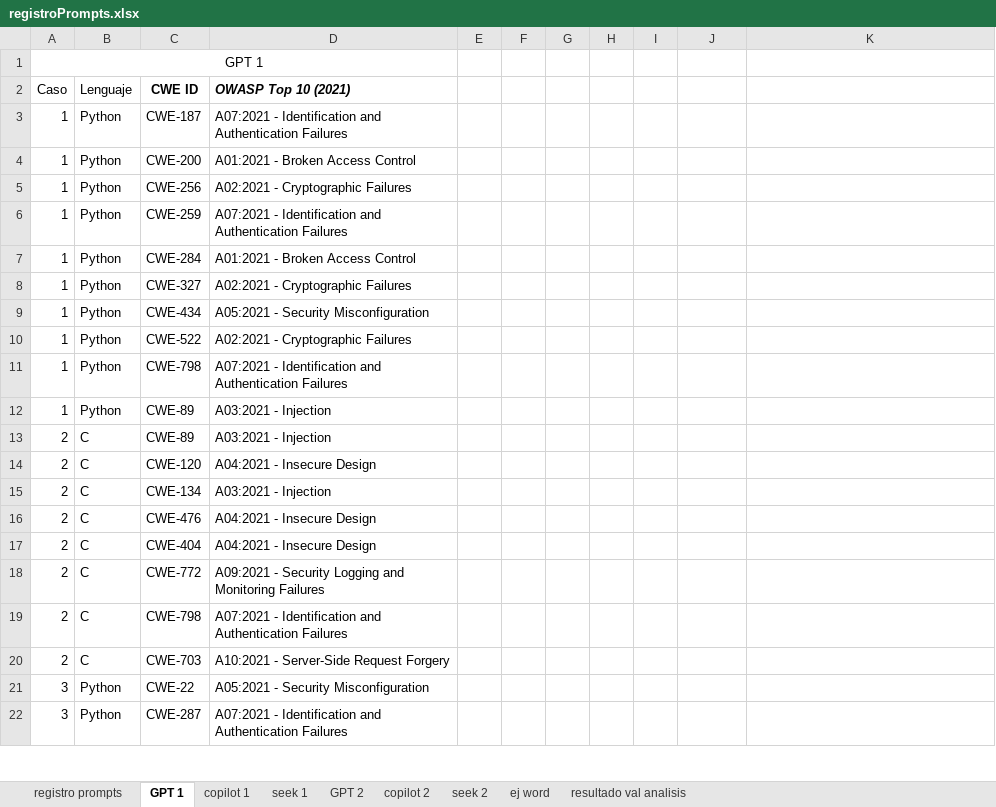
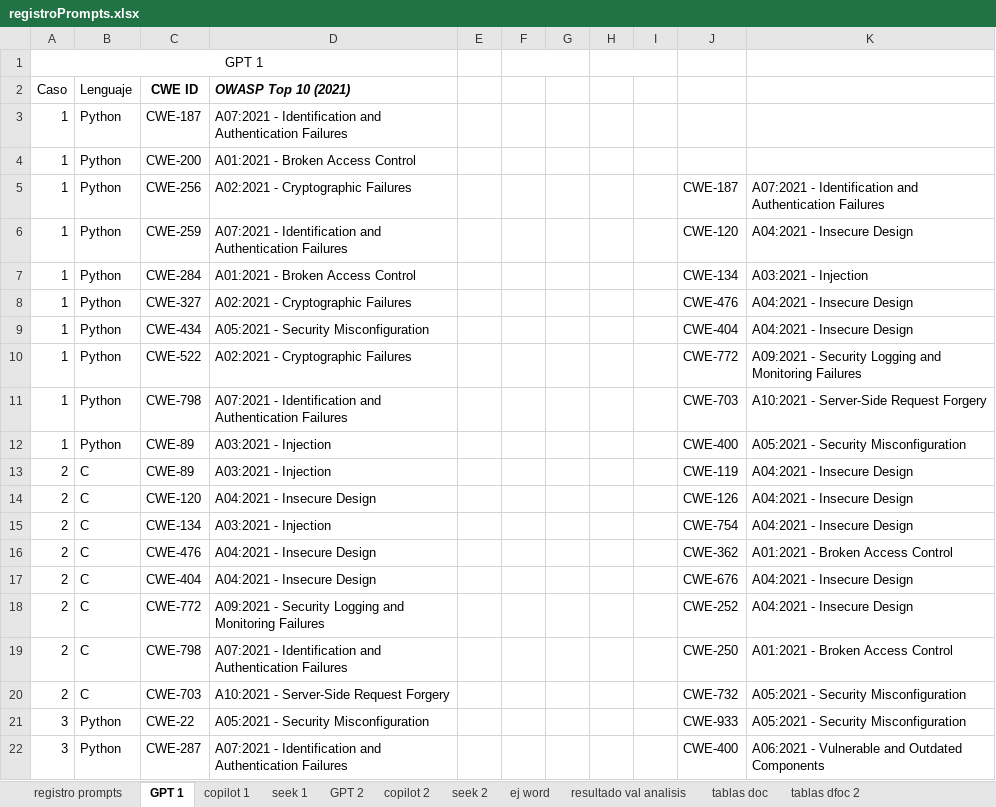
Before and after one commit to jmRiveraLR/Comparacion_Codigo_Generado_seguridad, an Excel workbook: src/analisis/registroPrompts.xlsx, sheet GPT 1, drawn as a sheet; only a part is shown; values as stored, in another font and other column widths than the file's, no borders; table styles not drawn; the diff covers the shown part only; the diff names each change by its address in the sheet, - before the commit and + after, or states it on an @@ line.

```diff
--- a/src/analisis/registroPrompts.xlsx (sheet GPT 1)
+++ b/src/analisis/registroPrompts.xlsx (sheet GPT 1)
+sheet tab: tablas doc
+sheet tab: tablas dfoc 2
+F1:G1 merged
+H1:I1 merged
-J5: (empty)
+J5: CWE-187
-K5: (empty)
+K5: A07:2021 - Identification and Authentication Failures
-J6: (empty)
+J6: CWE-120
-K6: (empty)
+K6: A04:2021 - Insecure Design
-J7: (empty)
+J7: CWE-134
-K7: (empty)
+K7: A03:2021 - Injection
-J8: (empty)
+J8: CWE-476
-K8:K9: (empty)
+K8:K9: A04:2021 - Insecure Design
-J9: (empty)
+J9: CWE-404
-J10: (empty)
+J10: CWE-772
-K10: (empty)
+K10: A09:2021 - Security Logging and Monitoring Failures
-J11: (empty)
+J11: CWE-703
-K11: (empty)
+K11: A10:2021 - Server-Side Request Forgery
-J12: (empty)
+J12: CWE-400
-K12: (empty)
+K12: A05:2021 - Security Misconfiguration
-J13: (empty)
+J13: CWE-119
-K13:K15: (empty)
+K13:K15: A04:2021 - Insecure Design
-J14: (empty)
+J14: CWE-126
-J15: (empty)
+J15: CWE-754
-J16: (empty)
+J16: CWE-362
-K16: (empty)
+K16: A01:2021 - Broken Access Control
-J17: (empty)
+J17: CWE-676
-K17:K18: (empty)
+K17:K18: A04:2021 - Insecure Design
-J18: (empty)
+J18: CWE-252
-J19: (empty)
+J19: CWE-250
-K19: (empty)
+K19: A01:2021 - Broken Access Control
-J20: (empty)
+J20: CWE-732
-K20:K21: (empty)
+K20:K21: A05:2021 - Security Misconfiguration
-J21: (empty)
+J21: CWE-933
-J22: (empty)
+J22: CWE-400
-K22: (empty)
+K22: A06:2021 - Vulnerable and Outdated Components
```
Also changed, not shown: 8 edited cells elsewhere in this sheet, sheet seek 2, sheet copilot 2, sheet copilot 1, sheet resultado val analisis, formulas that keep their value, 7 other files.
